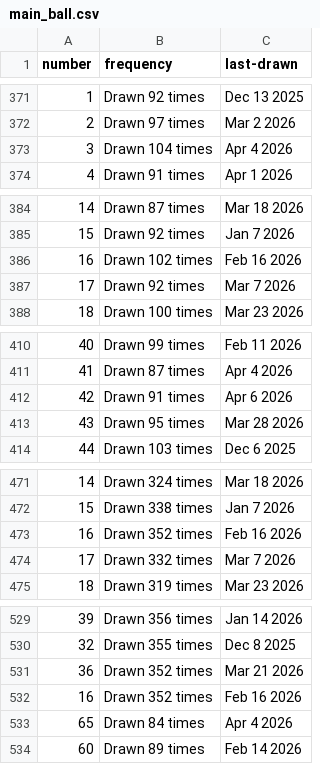
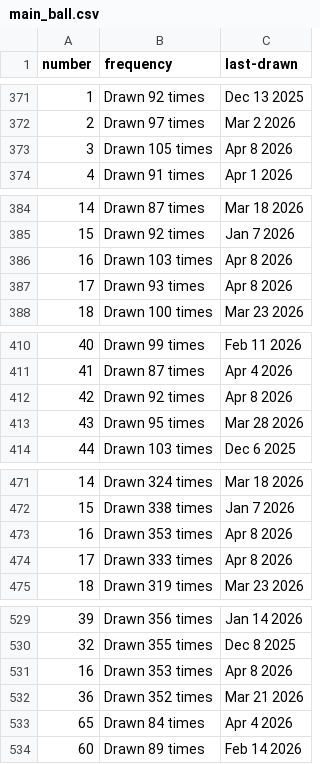
Before and after one commit to kv-hearst/powerball, a CSV file: data/main_ball.csv, drawn as a sheet; only a part is shown, gaps mark what is left out; the diff covers the shown part only.

```diff
--- a/data/main_ball.csv
+++ b/data/main_ball.csv
@@ -372,3 +372,3 @@ number,frequency,last-drawn
 2,Drawn 97 times,Mar 2 2026
-3,Drawn 104 times,Apr 4 2026
+3,Drawn 105 times,Apr 8 2026
 4,Drawn 91 times,Apr 1 2026
@@ -385,4 +385,4 @@ number,frequency,last-drawn
 15,Drawn 92 times,Jan 7 2026
-16,Drawn 102 times,Feb 16 2026
-17,Drawn 92 times,Mar 7 2026
+16,Drawn 103 times,Apr 8 2026
+17,Drawn 93 times,Apr 8 2026
 18,Drawn 100 times,Mar 23 2026
@@ -411,3 +411,3 @@ number,frequency,last-drawn
 41,Drawn 87 times,Apr 4 2026
-42,Drawn 91 times,Apr 6 2026
+42,Drawn 92 times,Apr 8 2026
 43,Drawn 95 times,Mar 28 2026
@@ -472,4 +472,4 @@ number,frequency,last-drawn
 15,Drawn 338 times,Jan 7 2026
-16,Drawn 352 times,Feb 16 2026
-17,Drawn 332 times,Mar 7 2026
+16,Drawn 353 times,Apr 8 2026
+17,Drawn 333 times,Apr 8 2026
 18,Drawn 319 times,Mar 23 2026
@@ -530,4 +530,4 @@ number,frequency,last-drawn
 32,Drawn 355 times,Dec 8 2025
+16,Drawn 353 times,Apr 8 2026
 36,Drawn 352 times,Mar 21 2026
-16,Drawn 352 times,Feb 16 2026
 65,Drawn 84 times,Apr 4 2026
```
Also changed, not shown: 8 edited cells elsewhere in this file, data/main_ball_active.csv, data/main_ball_cleaned.csv, 4 other files.
